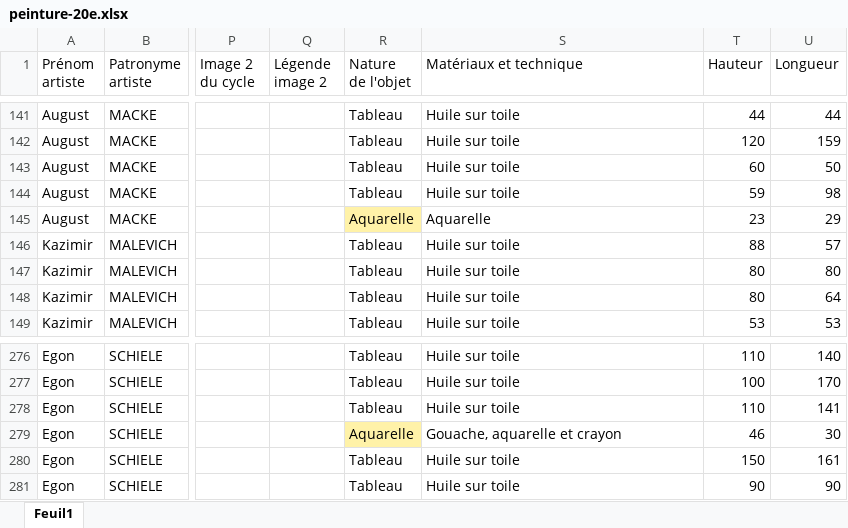
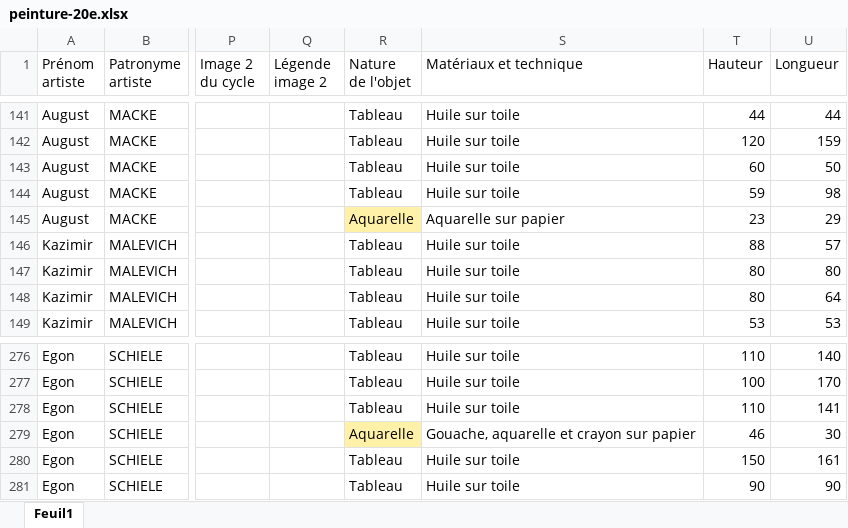
Before and after one commit to stassi-tech/art, an Excel workbook: quizzes/peinture-20e.xlsx, sheet Feuil1, drawn as a sheet; only a part is shown, gaps mark what is left out; values as stored, in another font and other column widths than the file's, no borders; the diff names each change by its address in the sheet, - before the commit and + after, or states it on an @@ line.

```diff
--- a/quizzes/peinture-20e.xlsx (sheet Feuil1)
+++ b/quizzes/peinture-20e.xlsx (sheet Feuil1)
-S145 (Matériaux et technique): Aquarelle
+S145 (Matériaux et technique): Aquarelle sur papier
-S279 (Matériaux et technique): Gouache, aquarelle et crayon
+S279 (Matériaux et technique): Gouache, aquarelle et crayon sur papier
```
Also changed, not shown: quizzes/peinture-18e.xlsx, quizzes/peinture-19e.xlsx.
